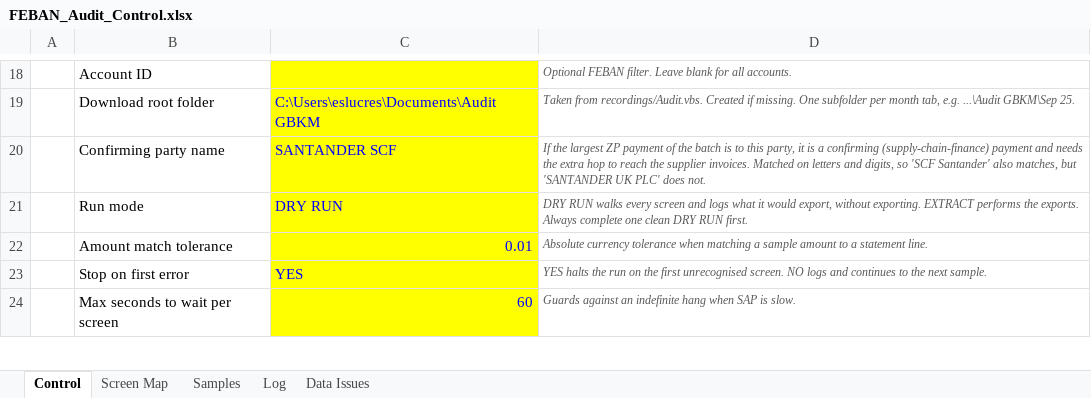
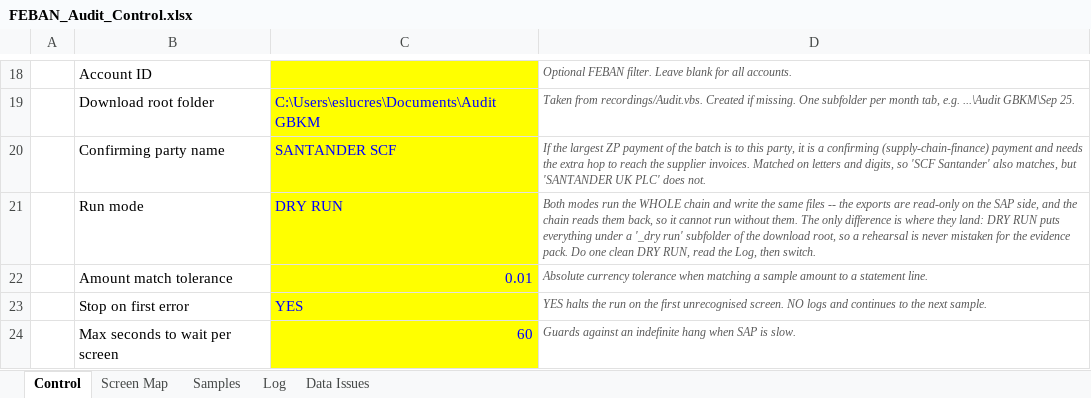
Before and after one commit to rlucho/mem0-mcp-selfhosted, an Excel workbook: sap-audit-macro/FEBAN_Audit_Control.xlsx, sheet Control, drawn as a sheet; only a part is shown, gaps mark what is left out; values as stored, in another font and other column widths than the file's, no borders; the diff names each change by its address in the sheet, - before the commit and + after, or states it on an @@ line.

```diff
--- a/sap-audit-macro/FEBAN_Audit_Control.xlsx (sheet Control)
+++ b/sap-audit-macro/FEBAN_Audit_Control.xlsx (sheet Control)
-D21: DRY RUN walks every screen and logs what it would export, without exporting. EXTRACT performs the exports. Always complete one clean DRY RUN first.
+D21: Both modes run the WHOLE chain and write the same files -- the exports are read-only on the SAP side, and the chain reads them back, so it cannot run without them. The only difference is where they land: DRY RUN puts everything under a '_dry run' subfolder of the download root, so a rehearsal is never mistaken for the evidence pack. Do one clean DRY RUN, read the Log, then switch.
```
Also changed, not shown: 3 other files.
